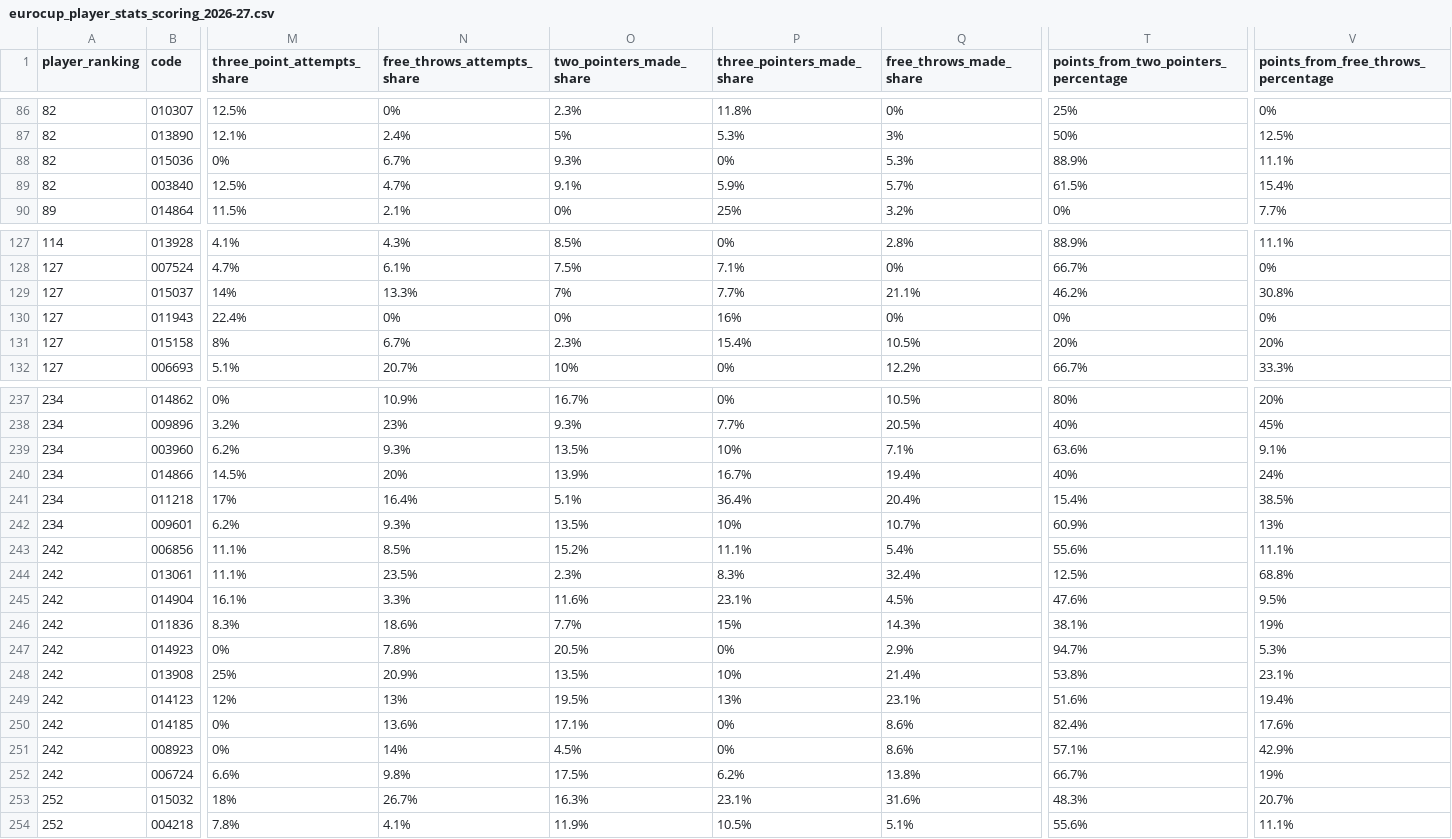
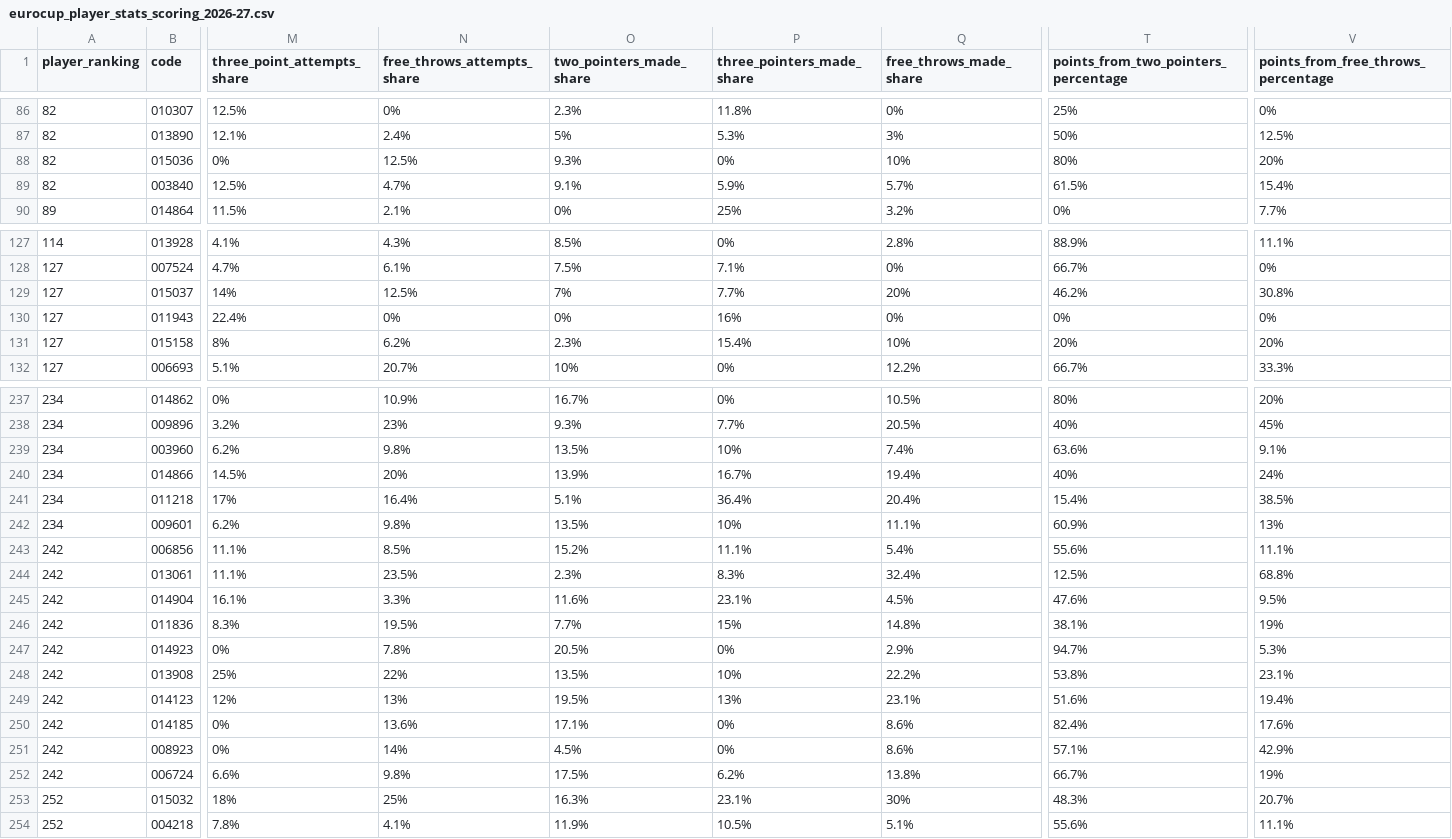
Before and after one commit to IvoVillanueva/EUROLIGAS, a CSV file: data/eurocup_player_stats_scoring_2026-27.csv, drawn as a sheet; only a part is shown, gaps mark what is left out; the diff covers the shown part only; the diff names each change by its address in the sheet, - before the commit and + after, or states it on an @@ line.

```diff
--- a/data/eurocup_player_stats_scoring_2026-27.csv
+++ b/data/eurocup_player_stats_scoring_2026-27.csv
-N88 (free_throws_attempts_share): 6.7%
+N88 (free_throws_attempts_share): 12.5%
-Q88 (free_throws_made_share): 5.3%
+Q88 (free_throws_made_share): 10%
-T88: 88.9%
+T88: 80%
-V88: 11.1%
+V88: 20%
-N129 (free_throws_attempts_share): 13.3%
+N129 (free_throws_attempts_share): 12.5%
-Q129 (free_throws_made_share): 21.1%
+Q129 (free_throws_made_share): 20%
-N131 (free_throws_attempts_share): 6.7%
+N131 (free_throws_attempts_share): 6.2%
-Q131 (free_throws_made_share): 10.5%
+Q131 (free_throws_made_share): 10%
-N239 (free_throws_attempts_share): 9.3%
+N239 (free_throws_attempts_share): 9.8%
-Q239 (free_throws_made_share): 7.1%
+Q239 (free_throws_made_share): 7.4%
-N242 (free_throws_attempts_share): 9.3%
+N242 (free_throws_attempts_share): 9.8%
-Q242 (free_throws_made_share): 10.7%
+Q242 (free_throws_made_share): 11.1%
-N246 (free_throws_attempts_share): 18.6%
+N246 (free_throws_attempts_share): 19.5%
-Q246 (free_throws_made_share): 14.3%
+Q246 (free_throws_made_share): 14.8%
-N248 (free_throws_attempts_share): 20.9%
+N248 (free_throws_attempts_share): 22%
-Q248 (free_throws_made_share): 21.4%
+Q248 (free_throws_made_share): 22.2%
-N253 (free_throws_attempts_share): 26.7%
+N253 (free_throws_attempts_share): 25%
-Q253 (free_throws_made_share): 31.6%
+Q253 (free_throws_made_share): 30%
```
Also changed, not shown: 15 edited cells elsewhere in this file, data/euroleague_player_stats_advanced_2026-27.csv, data/euroleague_player_stats_misc_2026-27.csv, 11 other files.
